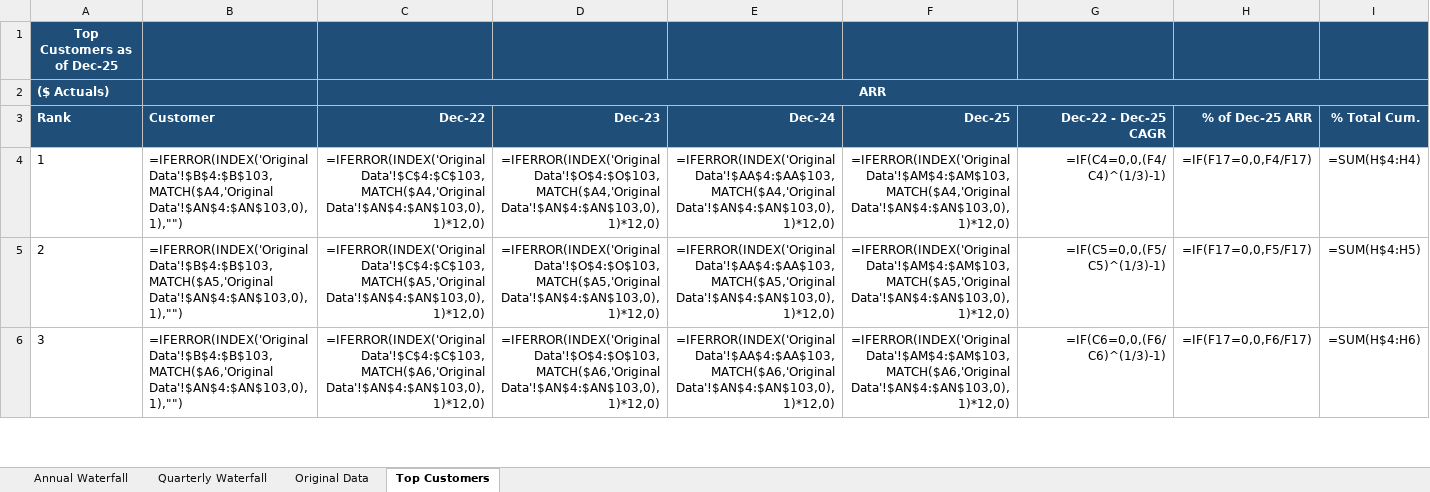
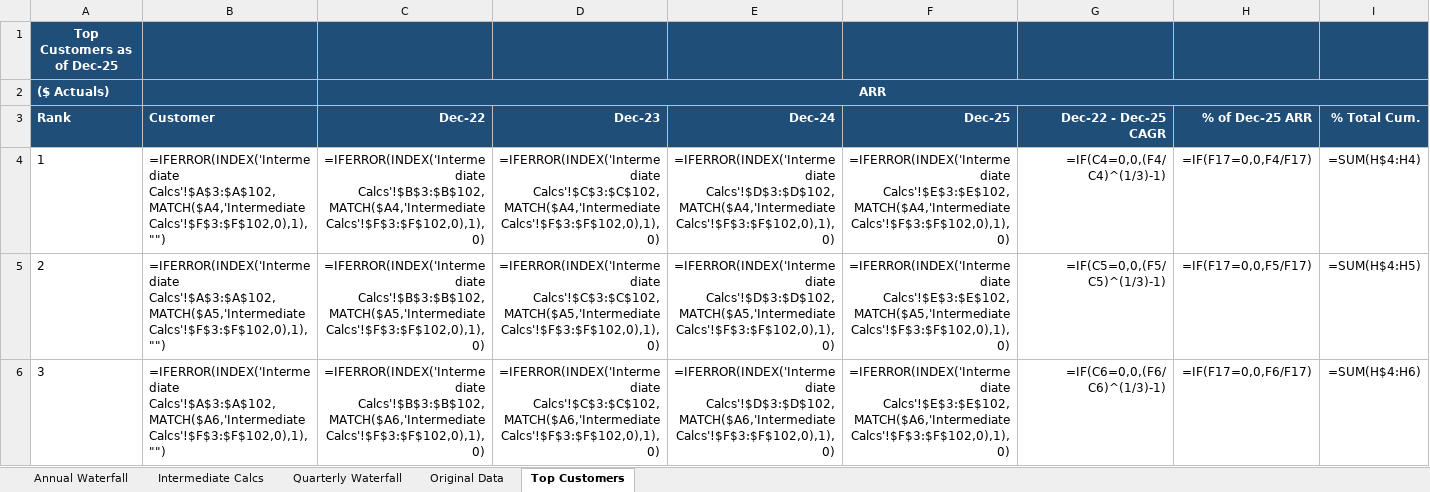
Before and after one commit to azavalny/Quikirr, an Excel workbook: Output.xlsx, sheet Top Customers, drawn as a sheet; only a part is shown; values as stored, in another font and other column widths than the file's, no borders; formulas without a stored value are shown as written; conditional formats not drawn; the diff covers the shown part only; the diff names each change by its address in the sheet, - before the commit and + after, or states it on an @@ line.

Commit message:
intermediate calcs

```diff
--- a/Output.xlsx (sheet Top Customers)
+++ b/Output.xlsx (sheet Top Customers)
+sheet tab: Intermediate Calcs
-B4 (Customer): =IFERROR(INDEX('Original Data'!$B$4:$B$103,MATCH($A4,'Original Data'!$AN$4:$AN$103,0),1),"")
+B4 (Customer): =IFERROR(INDEX('Intermediate Calcs'!$A$3:$A$102,MATCH($A4,'Intermediate Calcs'!$F$3:$F$102,0),1),"")
-C4 (Dec-22): =IFERROR(INDEX('Original Data'!$C$4:$C$103,MATCH($A4,'Original Data'!$AN$4:$AN$103,0),1)*12,0)
+C4 (Dec-22): =IFERROR(INDEX('Intermediate Calcs'!$B$3:$B$102,MATCH($A4,'Intermediate Calcs'!$F$3:$F$102,0),1),0)
-D4 (Dec-23): =IFERROR(INDEX('Original Data'!$O$4:$O$103,MATCH($A4,'Original Data'!$AN$4:$AN$103,0),1)*12,0)
+D4 (Dec-23): =IFERROR(INDEX('Intermediate Calcs'!$C$3:$C$102,MATCH($A4,'Intermediate Calcs'!$F$3:$F$102,0),1),0)
-E4 (Dec-24): =IFERROR(INDEX('Original Data'!$AA$4:$AA$103,MATCH($A4,'Original Data'!$AN$4:$AN$103,0),1)*12,0)
+E4 (Dec-24): =IFERROR(INDEX('Intermediate Calcs'!$D$3:$D$102,MATCH($A4,'Intermediate Calcs'!$F$3:$F$102,0),1),0)
-F4 (Dec-25): =IFERROR(INDEX('Original Data'!$AM$4:$AM$103,MATCH($A4,'Original Data'!$AN$4:$AN$103,0),1)*12,0)
+F4 (Dec-25): =IFERROR(INDEX('Intermediate Calcs'!$E$3:$E$102,MATCH($A4,'Intermediate Calcs'!$F$3:$F$102,0),1),0)
-B5 (Customer): =IFERROR(INDEX('Original Data'!$B$4:$B$103,MATCH($A5,'Original Data'!$AN$4:$AN$103,0),1),"")
+B5 (Customer): =IFERROR(INDEX('Intermediate Calcs'!$A$3:$A$102,MATCH($A5,'Intermediate Calcs'!$F$3:$F$102,0),1),"")
-C5 (Dec-22): =IFERROR(INDEX('Original Data'!$C$4:$C$103,MATCH($A5,'Original Data'!$AN$4:$AN$103,0),1)*12,0)
+C5 (Dec-22): =IFERROR(INDEX('Intermediate Calcs'!$B$3:$B$102,MATCH($A5,'Intermediate Calcs'!$F$3:$F$102,0),1),0)
-D5 (Dec-23): =IFERROR(INDEX('Original Data'!$O$4:$O$103,MATCH($A5,'Original Data'!$AN$4:$AN$103,0),1)*12,0)
+D5 (Dec-23): =IFERROR(INDEX('Intermediate Calcs'!$C$3:$C$102,MATCH($A5,'Intermediate Calcs'!$F$3:$F$102,0),1),0)
-E5 (Dec-24): =IFERROR(INDEX('Original Data'!$AA$4:$AA$103,MATCH($A5,'Original Data'!$AN$4:$AN$103,0),1)*12,0)
+E5 (Dec-24): =IFERROR(INDEX('Intermediate Calcs'!$D$3:$D$102,MATCH($A5,'Intermediate Calcs'!$F$3:$F$102,0),1),0)
-F5 (Dec-25): =IFERROR(INDEX('Original Data'!$AM$4:$AM$103,MATCH($A5,'Original Data'!$AN$4:$AN$103,0),1)*12,0)
+F5 (Dec-25): =IFERROR(INDEX('Intermediate Calcs'!$E$3:$E$102,MATCH($A5,'Intermediate Calcs'!$F$3:$F$102,0),1),0)
-B6 (Customer): =IFERROR(INDEX('Original Data'!$B$4:$B$103,MATCH($A6,'Original Data'!$AN$4:$AN$103,0),1),"")
+B6 (Customer): =IFERROR(INDEX('Intermediate Calcs'!$A$3:$A$102,MATCH($A6,'Intermediate Calcs'!$F$3:$F$102,0),1),"")
-C6 (Dec-22): =IFERROR(INDEX('Original Data'!$C$4:$C$103,MATCH($A6,'Original Data'!$AN$4:$AN$103,0),1)*12,0)
+C6 (Dec-22): =IFERROR(INDEX('Intermediate Calcs'!$B$3:$B$102,MATCH($A6,'Intermediate Calcs'!$F$3:$F$102,0),1),0)
-D6 (Dec-23): =IFERROR(INDEX('Original Data'!$O$4:$O$103,MATCH($A6,'Original Data'!$AN$4:$AN$103,0),1)*12,0)
+D6 (Dec-23): =IFERROR(INDEX('Intermediate Calcs'!$C$3:$C$102,MATCH($A6,'Intermediate Calcs'!$F$3:$F$102,0),1),0)
-E6 (Dec-24): =IFERROR(INDEX('Original Data'!$AA$4:$AA$103,MATCH($A6,'Original Data'!$AN$4:$AN$103,0),1)*12,0)
+E6 (Dec-24): =IFERROR(INDEX('Intermediate Calcs'!$D$3:$D$102,MATCH($A6,'Intermediate Calcs'!$F$3:$F$102,0),1),0)
-F6 (Dec-25): =IFERROR(INDEX('Original Data'!$AM$4:$AM$103,MATCH($A6,'Original Data'!$AN$4:$AN$103,0),1)*12,0)
+F6 (Dec-25): =IFERROR(INDEX('Intermediate Calcs'!$E$3:$E$102,MATCH($A6,'Intermediate Calcs'!$F$3:$F$102,0),1),0)
```
Also changed, not shown: 40 edited cells elsewhere in this sheet, sheet Quarterly Waterfall, sheet Annual Waterfall, sheet Original Data, 8 other files.
